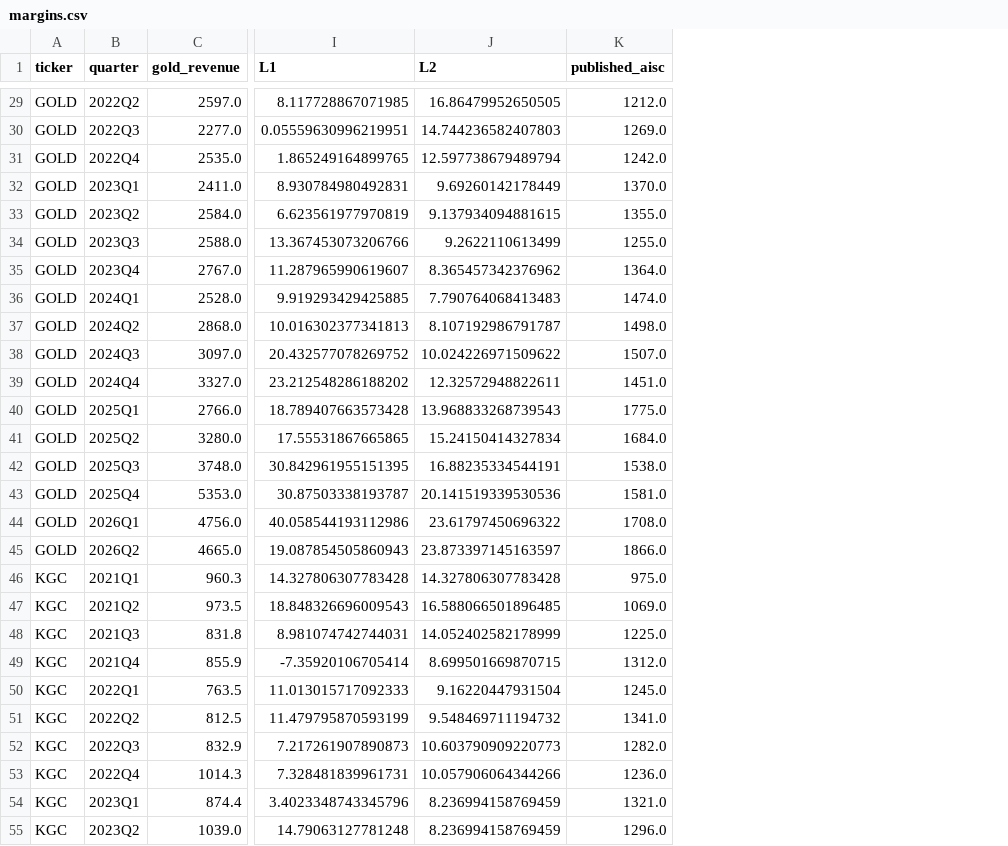
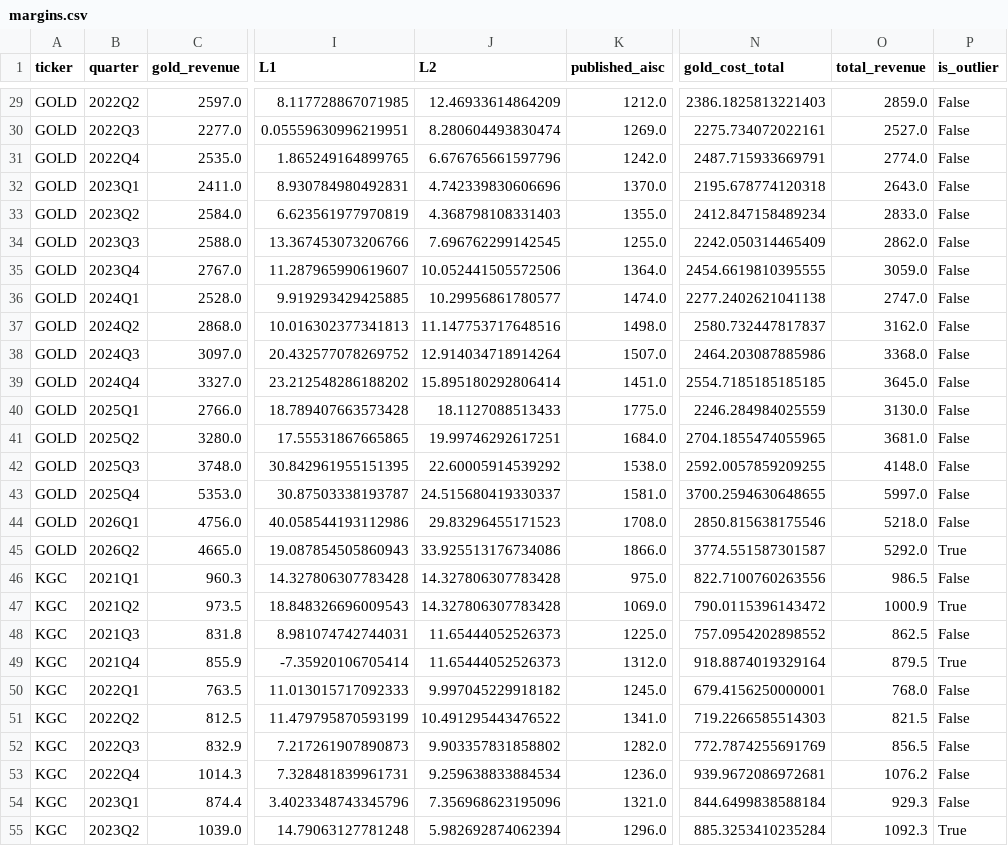
Before and after one commit to Whojohn/agents, a CSV file: data/final/margins.csv, drawn as a sheet; only a part is shown, gaps mark what is left out; the diff covers the shown part only; the diff names each change by its address in the sheet, - before the commit and + after, or states it on an @@ line.

```diff
--- a/data/final/margins.csv
+++ b/data/final/margins.csv
+column N (gold_cost_total), rows 29-55: 2386.1825813221403 | 2275.734072022161 | 2487.715933669791 | 2195.678774120318 | 2412.847158489234 | 2242.050314465409 | 2454.6619810395555 | 2277.2402621041138 | 2580.732447817837 | 2464.203087885986 | 2554.7185185185185 | 2246.284984025559 | 2704.1855474055965 | 2592.0057859209255 | 3700.2594630648655 | 2850.815638175546 | 3774.551587301587 | 822.7100760263556 | 790.0115396143472 | 757.0954202898552 | 918.8874019329164 | 679.4156250000001 | 719.2266585514303 | 772.7874255691769 | 939.9672086972681 | 844.6499838588184 | 885.3253410235284
+column O (total_revenue), rows 29-55: 2859.0 | 2527.0 | 2774.0 | 2643.0 | 2833.0 | 2862.0 | 3059.0 | 2747.0 | 3162.0 | 3368.0 | 3645.0 | 3130.0 | 3681.0 | 4148.0 | 5997.0 | 5218.0 | 5292.0 | 986.5 | 1000.9 | 862.5 | 879.5 | 768.0 | 821.5 | 856.5 | 1076.2 | 929.3 | 1092.3
+column P (is_outlier), rows 29-55: False | False | False | False | False | False | False | False | False | False | False | False | False | False | False | False | True | False | True | False | True | False | False | False | False | False | True
-J29 (L2): 16.86479952650505
+J29 (L2): 12.46933614864209
-J30 (L2): 14.744236582407803
+J30 (L2): 8.280604493830474
-J31 (L2): 12.597738679489794
+J31 (L2): 6.676765661597796
-J32 (L2): 9.69260142178449
+J32 (L2): 4.742339830606696
-J33 (L2): 9.137934094881615
+J33 (L2): 4.368798108331403
-J34 (L2): 9.2622110613499
+J34 (L2): 7.696762299142545
-J35 (L2): 8.365457342376962
+J35 (L2): 10.052441505572506
-J36 (L2): 7.790764068413483
+J36 (L2): 10.29956861780577
-J37 (L2): 8.107192986791787
+J37 (L2): 11.147753717648516
-J38 (L2): 10.024226971509622
+J38 (L2): 12.914034718914264
-J39 (L2): 12.32572948822611
+J39 (L2): 15.895180292806414
-J40 (L2): 13.968833268739543
+J40 (L2): 18.1127088513433
-J41 (L2): 15.24150414327834
+J41 (L2): 19.99746292617251
-J42 (L2): 16.88235334544191
+J42 (L2): 22.60005914539292
-J43 (L2): 20.141519339530536
+J43 (L2): 24.515680419330337
-J44 (L2): 23.61797450696322
+J44 (L2): 29.83296455171523
-J45 (L2): 23.873397145163597
+J45 (L2): 33.925513176734086
-J47 (L2): 16.588066501896485
+J47 (L2): 14.327806307783428
-J48 (L2): 14.052402582178999
+J48 (L2): 11.65444052526373
-J49 (L2): 8.699501669870715
+J49 (L2): 11.65444052526373
-J50 (L2): 9.16220447931504
+J50 (L2): 9.997045229918182
-J51 (L2): 9.548469711194732
+J51 (L2): 10.491295443476522
-J52 (L2): 10.603790909220773
+J52 (L2): 9.903357831858802
-J53 (L2): 10.057906064344266
+J53 (L2): 9.259638833884534
-J54 (L2): 8.236994158769459
+J54 (L2): 7.356968623195096
-J55 (L2): 8.236994158769459
+J55 (L2): 5.982692874062394
```
Also changed, not shown: 65 edited cells elsewhere in this file, data/final/margins_annual.csv, data/final/trimmed_observations.csv, 5 other files.
